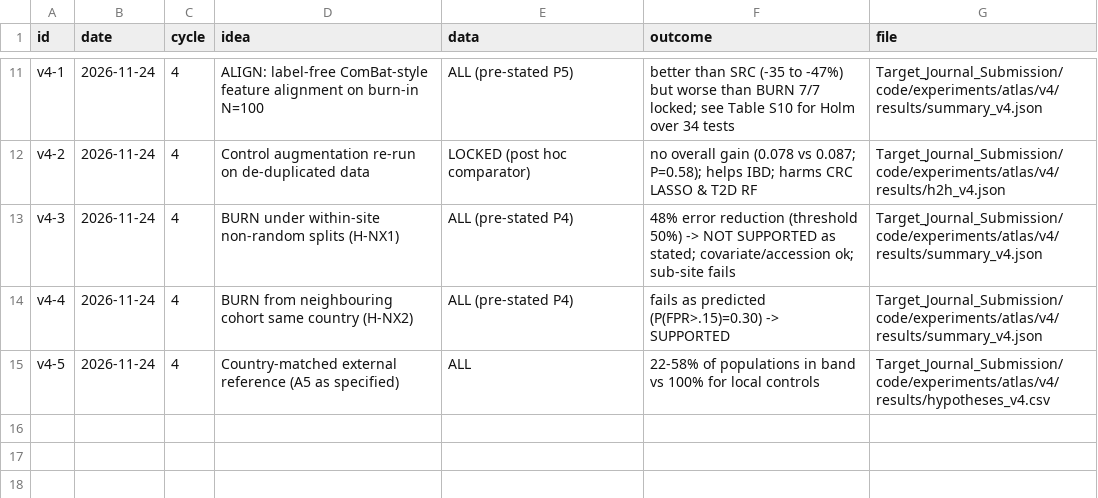
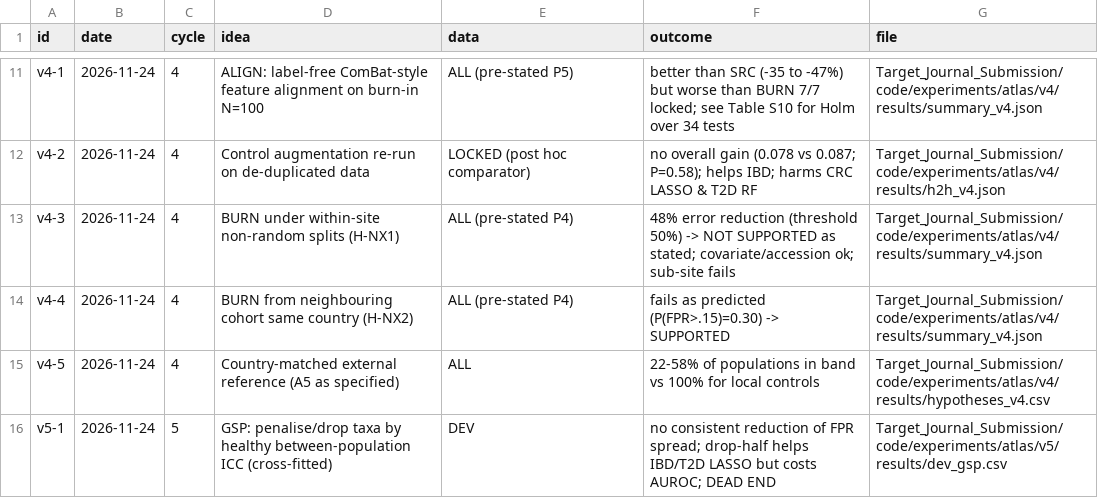
Before and after one commit to Bhargavteja-9779/p_C1_14, a CSV file: state/variants_tried.csv, drawn as a sheet; only a part is shown, gaps mark what is left out; the diff names each change by its address in the sheet, - before the commit and + after, or states it on an @@ line.

```diff
--- a/state/variants_tried.csv
+++ b/state/variants_tried.csv
+row 16: v5-1 | 2026-11-24 | 5 | GSP: penalise/drop taxa by healthy between-population ICC (cross-fitted) | DEV | no consistent reduction of FPR spread; drop-half helps IBD/T2D LASSO but costs AUROC; DEAD END | Target_Journal_Submission/code/experiments/atlas/v5/results/dev_gsp.csv
```
Also changed, not shown: 4 other files.
